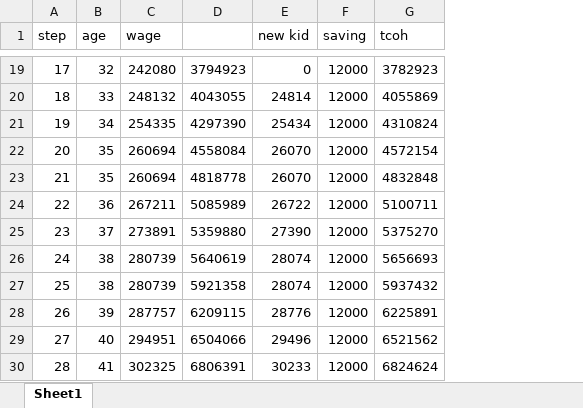
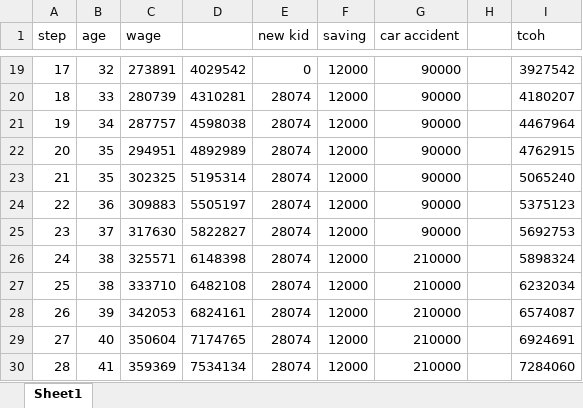
Before and after one commit to Game-App-Dev/GameOfIns, an Excel workbook: fc/debug_saving.xlsx, sheet Sheet1, drawn as a sheet; only a part is shown, gaps mark what is left out; values as stored, in another font and other column widths than the file's, no borders; removed rows and columns are numbered as before the commit, all else as after; the diff covers the shown part only; the diff names each change by its address in the sheet, - before the commit and + after, or states it on an @@ line.

```diff
--- a/fc/debug_saving.xlsx (sheet Sheet1)
+++ b/fc/debug_saving.xlsx (sheet Sheet1)
-column D, rows 19-30: 3794923 | 4043055 | 4297390 | 4558084 | 4818778 | 5085989 | 5359880 | 5640619 | 5921358 | 6209115 | 6504066 | 6806391
+column D, rows 19-30: 4029542 | 4310281 | 4598038 | 4892989 | 5195314 | 5505197 | 5822827 | 6148398 | 6482108 | 6824161 | 7174765 | 7534134
+column G (car accident), rows 19-30: 90000 | 90000 | 90000 | 90000 | 90000 | 90000 | 90000 | 210000 | 210000 | 210000 | 210000 | 210000
+column H, empty
-C19 (wage): 242080
+C19 (wage): 273891
-I19 (tcoh): 3782923
+I19 (tcoh): 3927542
-C20 (wage): 248132
+C20 (wage): 280739
-E20 (new kid): 24814
+E20 (new kid): 28074
-I20 (tcoh): 4055869
+I20 (tcoh): 4180207
-C21 (wage): 254335
+C21 (wage): 287757
-E21 (new kid): 25434
+E21 (new kid): 28074
-I21 (tcoh): 4310824
+I21 (tcoh): 4467964
-C22 (wage): 260694
+C22 (wage): 294951
-E22:E23 (new kid): 26070
+E22:E23 (new kid): 28074
-I22 (tcoh): 4572154
+I22 (tcoh): 4762915
-C23 (wage): 260694
+C23 (wage): 302325
-I23 (tcoh): 4832848
+I23 (tcoh): 5065240
-C24 (wage): 267211
+C24 (wage): 309883
-E24 (new kid): 26722
+E24 (new kid): 28074
-I24 (tcoh): 5100711
+I24 (tcoh): 5375123
-C25 (wage): 273891
+C25 (wage): 317630
-E25 (new kid): 27390
+E25 (new kid): 28074
-I25 (tcoh): 5375270
+I25 (tcoh): 5692753
-C26 (wage): 280739
+C26 (wage): 325571
-I26 (tcoh): 5656693
+I26 (tcoh): 5898324
-C27 (wage): 280739
+C27 (wage): 333710
-I27 (tcoh): 5937432
+I27 (tcoh): 6232034
-C28 (wage): 287757
+C28 (wage): 342053
-E28 (new kid): 28776
+E28 (new kid): 28074
-I28 (tcoh): 6225891
+I28 (tcoh): 6574087
-C29 (wage): 294951
+C29 (wage): 350604
-E29 (new kid): 29496
+E29 (new kid): 28074
-I29 (tcoh): 6521562
+I29 (tcoh): 6924691
-C30 (wage): 302325
+C30 (wage): 359369
-E30 (new kid): 30233
+E30 (new kid): 28074
-I30 (tcoh): 6824624
+I30 (tcoh): 7284060
```
Also changed, not shown: 120 edited cells elsewhere in this sheet, formulas that keep their value, 2 other files.
